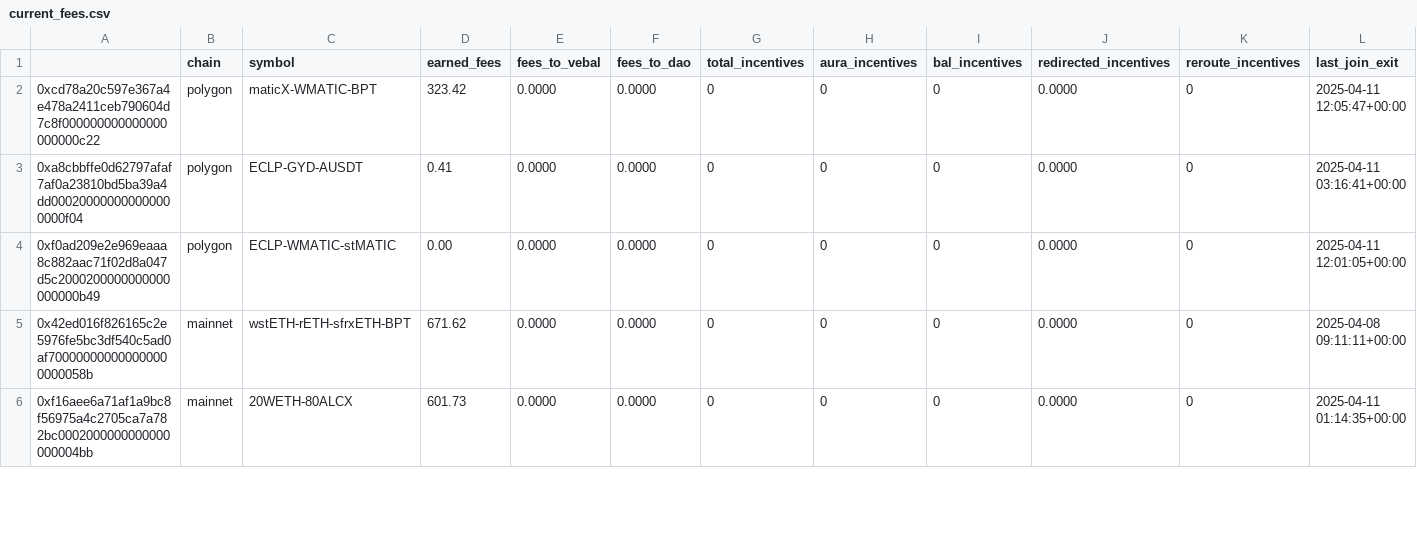
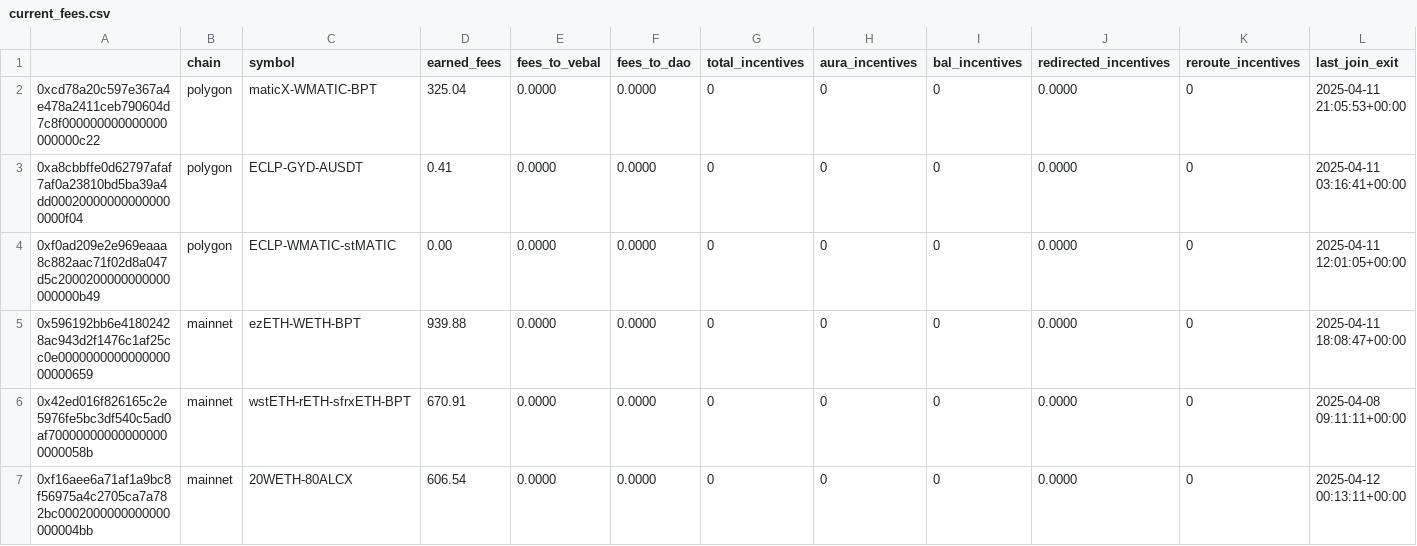
Before and after one commit to BalancerMaxis/protocol_fee_allocator, a CSV file: fee_allocator/allocations/current_fees.csv, drawn as a sheet; only a part is shown; the diff covers the shown part only.

```diff
--- a/fee_allocator/allocations/current_fees.csv
+++ b/fee_allocator/allocations/current_fees.csv
@@ -1,6 +1,7 @@
 ,chain,symbol,earned_fees,fees_to_vebal,fees_to_dao,total_incentives,aura_incentives,bal_incentives,redirected_incentives,reroute_incentives,last_join_exit
-0xcd78a20c597e367a4e478a2411ceb790604d7c8f000000000000000000000c22,polygon,maticX-WMATIC-BPT,323.42,0.0000,0.0000,0,0,0,0.0000,0,2025-04-11 12:05:47+00:00
+0xcd78a20c597e367a4e478a2411ceb790604d7c8f000000000000000000000c22,polygon,maticX-WMATIC-BPT,325.04,0.0000,0.0000,0,0,0,0.0000,0,2025-04-11 21:05:53+00:00
 0xa8cbbffe0d62797afaf7af0a23810bd5ba39a4dd000200000000000000000f04,polygon,ECLP-GYD-AUSDT,0.41,0.0000,0.0000,0,0,0,0.0000,0,2025-04-11 03:16:41+00:00
 0xf0ad209e2e969eaaa8c882aac71f02d8a047d5c2000200000000000000000b49,polygon,ECLP-WMATIC-stMATIC,0.00,0.0000,0.0000,0,0,0,0.0000,0,2025-04-11 12:01:05+00:00
-0x42ed016f826165c2e5976fe5bc3df540c5ad0af700000000000000000000058b,mainnet,wstETH-rETH-sfrxETH-BPT,671.62,0.0000,0.0000,0,0,0,0.0000,0,2025-04-08 09:11:11+00:00
-0xf16aee6a71af1a9bc8f56975a4c2705ca7a782bc0002000000000000000004bb,mainnet,20WETH-80ALCX,601.73,0.0000,0.0000,0,0,0,0.0000,0,2025-04-11 01:14:35+00:00
+0x596192bb6e41802428ac943d2f1476c1af25cc0e000000000000000000000659,mainnet,ezETH-WETH-BPT,939.88,0.0000,0.0000,0,0,0,0.0000,0,2025-04-11 18:08:47+00:00
+0x42ed016f826165c2e5976fe5bc3df540c5ad0af700000000000000000000058b,mainnet,wstETH-rETH-sfrxETH-BPT,670.91,0.0000,0.0000,0,0,0,0.0000,0,2025-04-08 09:11:11+00:00
+0xf16aee6a71af1a9bc8f56975a4c2705ca7a782bc0002000000000000000004bb,mainnet,20WETH-80ALCX,606.54,0.0000,0.0000,0,0,0,0.0000,0,2025-04-12 00:13:11+00:00
```
Also changed, not shown: 4 added rows, 5 removed rows and 43 edited cells elsewhere in this file.
